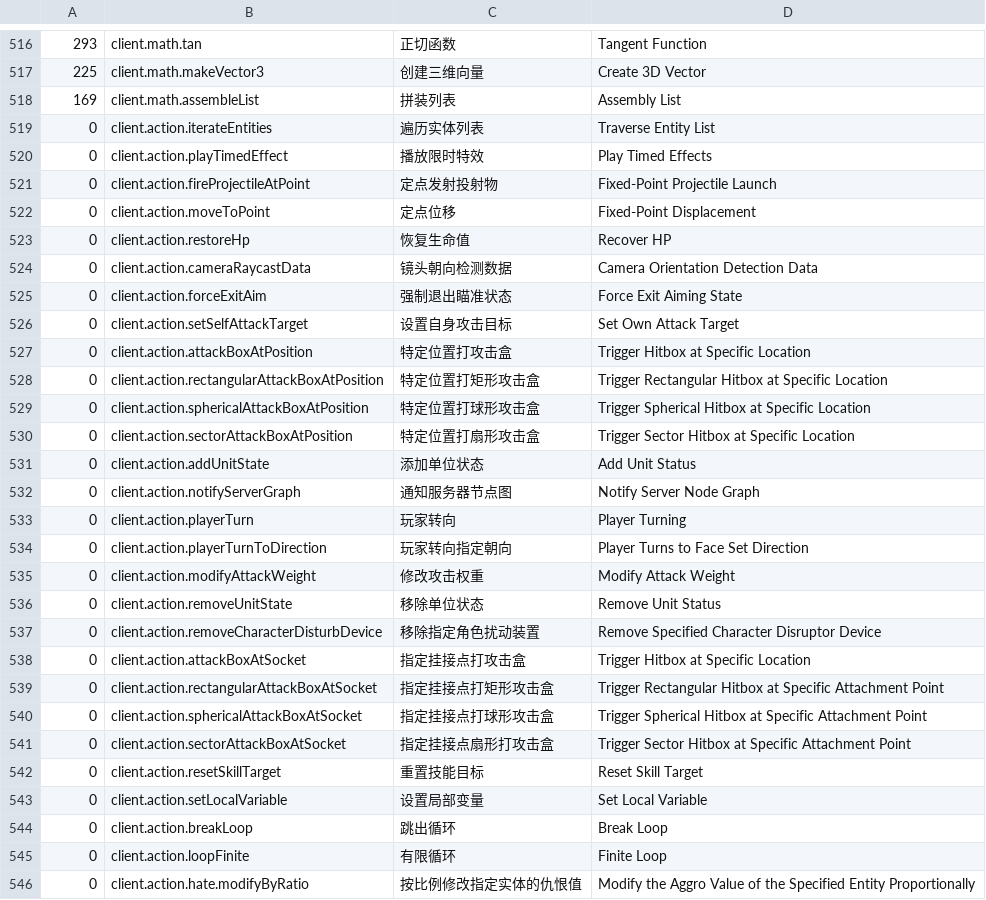
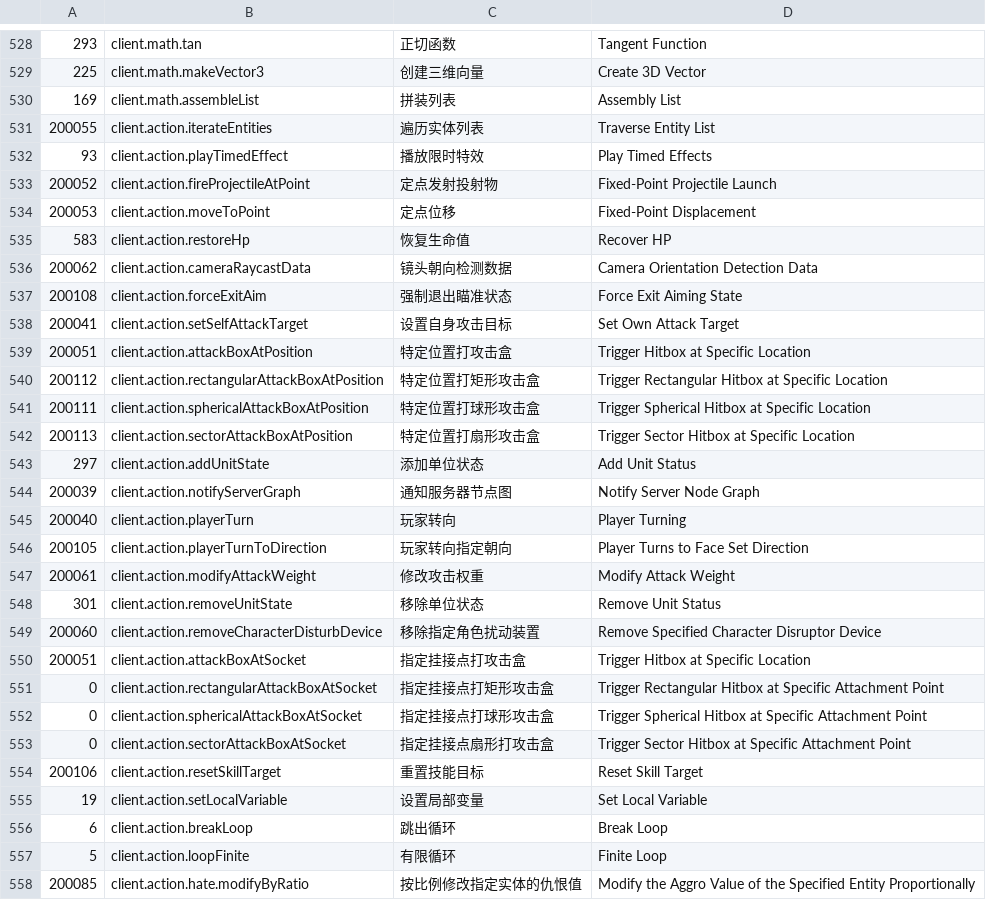
Before and after one commit to Columbina-Dev/WebMiliastraNodesEditor, a CSV file: scripts/nodes.csv, drawn as a sheet; only a part is shown, gaps mark what is left out; the diff covers the shown part only.

```diff
--- a/scripts/nodes.csv
+++ b/scripts/nodes.csv
@@ -518,22 +530,22 @@
 169,client.math.assembleList,拼装列表,Assembly List
-0,client.action.iterateEntities,遍历实体列表,Traverse Entity List
-0,client.action.playTimedEffect,播放限时特效,Play Timed Effects
-0,client.action.fireProjectileAtPoint,定点发射投射物,Fixed-Point Projectile Launch
-0,client.action.moveToPoint,定点位移,Fixed-Point Displacement
-0,client.action.restoreHp,恢复生命值,Recover HP
-0,client.action.cameraRaycastData,镜头朝向检测数据,Camera Orientation Detection Data
-0,client.action.forceExitAim,强制退出瞄准状态,Force Exit Aiming State
-0,client.action.setSelfAttackTarget,设置自身攻击目标,Set Own Attack Target
-0,client.action.attackBoxAtPosition,特定位置打攻击盒,Trigger Hitbox at Specific Location
-0,client.action.rectangularAttackBoxAtPosition,特定位置打矩形攻击盒,Trigger Rectangular Hitbox at Specific Location
-0,client.action.sphericalAttackBoxAtPosition,特定位置打球形攻击盒,Trigger Spherical Hitbox at Specific Location
-0,client.action.sectorAttackBoxAtPosition,特定位置打扇形攻击盒,Trigger Sector Hitbox at Specific Location
-0,client.action.addUnitState,添加单位状态,Add Unit Status
-0,client.action.notifyServerGraph,通知服务器节点图,Notify Server Node Graph
-0,client.action.playerTurn,玩家转向,Player Turning
-0,client.action.playerTurnToDirection,玩家转向指定朝向,Player Turns to Face Set Direction
-0,client.action.modifyAttackWeight,修改攻击权重,Modify Attack Weight
-0,client.action.removeUnitState,移除单位状态,Remove Unit Status
-0,client.action.removeCharacterDisturbDevice,移除指定角色扰动装置,Remove Specified Character Disruptor Device
-0,client.action.attackBoxAtSocket,指定挂接点打攻击盒,Trigger Hitbox at Specific Location
+200055,client.action.iterateEntities,遍历实体列表,Traverse Entity List
+93,client.action.playTimedEffect,播放限时特效,Play Timed Effects
+200052,client.action.fireProjectileAtPoint,定点发射投射物,Fixed-Point Projectile Launch
+200053,client.action.moveToPoint,定点位移,Fixed-Point Displacement
+583,client.action.restoreHp,恢复生命值,Recover HP
+200062,client.action.cameraRaycastData,镜头朝向检测数据,Camera Orientation Detection Data
+200108,client.action.forceExitAim,强制退出瞄准状态,Force Exit Aiming State
+200041,client.action.setSelfAttackTarget,设置自身攻击目标,Set Own Attack Target
+200051,client.action.attackBoxAtPosition,特定位置打攻击盒,Trigger Hitbox at Specific Location
+200112,client.action.rectangularAttackBoxAtPosition,特定位置打矩形攻击盒,Trigger Rectangular Hitbox at Specific Location
+200111,client.action.sphericalAttackBoxAtPosition,特定位置打球形攻击盒,Trigger Spherical Hitbox at Specific Location
+200113,client.action.sectorAttackBoxAtPosition,特定位置打扇形攻击盒,Trigger Sector Hitbox at Specific Location
+297,client.action.addUnitState,添加单位状态,Add Unit Status
+200039,client.action.notifyServerGraph,通知服务器节点图,Notify Server Node Graph
+200040,client.action.playerTurn,玩家转向,Player Turning
+200105,client.action.playerTurnToDirection,玩家转向指定朝向,Player Turns to Face Set Direction
+200061,client.action.modifyAttackWeight,修改攻击权重,Modify Attack Weight
+301,client.action.removeUnitState,移除单位状态,Remove Unit Status
+200060,client.action.removeCharacterDisturbDevice,移除指定角色扰动装置,Remove Specified Character Disruptor Device
+200051,client.action.attackBoxAtSocket,指定挂接点打攻击盒,Trigger Hitbox at Specific Location
 0,client.action.rectangularAttackBoxAtSocket,指定挂接点打矩形攻击盒,Trigger Rectangular Hitbox at Specific Attachment Point
@@ -541,6 +553,6 @@
 0,client.action.sectorAttackBoxAtSocket,指定挂接点扇形打攻击盒,Trigger Sector Hitbox at Specific Attachment Point
-0,client.action.resetSkillTarget,重置技能目标,Reset Skill Target
-0,client.action.setLocalVariable,设置局部变量,Set Local Variable
-0,client.action.breakLoop,跳出循环,Break Loop
-0,client.action.loopFinite,有限循环,Finite Loop
-0,client.action.hate.modifyByRatio,按比例修改指定实体的仇恨值,Modify the Aggro Value of the Specified Entity Proportionally
+200106,client.action.resetSkillTarget,重置技能目标,Reset Skill Target
+19,client.action.setLocalVariable,设置局部变量,Set Local Variable
+6,client.action.breakLoop,跳出循环,Break Loop
+5,client.action.loopFinite,有限循环,Finite Loop
+200085,client.action.hate.modifyByRatio,按比例修改指定实体的仇恨值,Modify the Aggro Value of the Specified Entity Proportionally
```
Also changed, not shown: 12 added rows and 51 edited cells elsewhere in this file, web/src/assets/textMap.csv, 4 other files.
